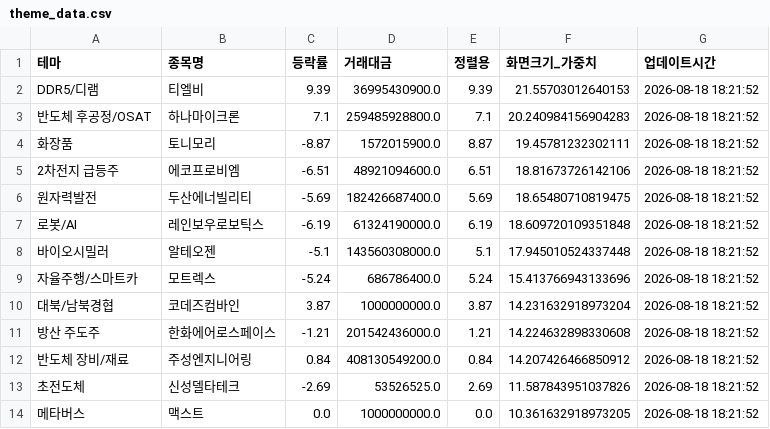
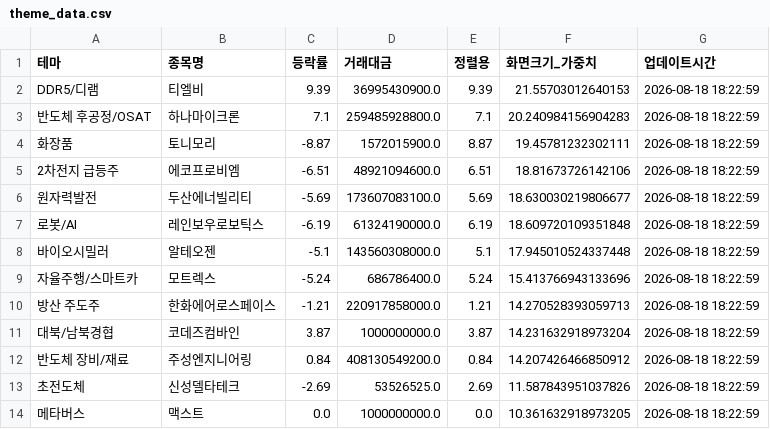
Before and after one commit to aksmf80-tech/my-stock-dashboard, a CSV file: theme_data.csv, drawn as a sheet.

```diff
--- a/theme_data.csv
+++ b/theme_data.csv
@@ -1,14 +1,14 @@
 테마,종목명,등락률,거래대금,정렬용,화면크기_가중치,업데이트시간
-DDR5/디램,티엘비,9.39,36995430900.0,9.39,21.55703012640153,2026-08-18 18:21:52
-반도체 후공정/OSAT,하나마이크론,7.1,259485928800.0,7.1,20.240984156904283,2026-08-18 18:21:52
-화장품,토니모리,-8.87,1572015900.0,8.87,19.45781232302111,2026-08-18 18:21:52
-2차전지 급등주,에코프로비엠,-6.51,48921094600.0,6.51,18.81673726142106,2026-08-18 18:21:52
-원자력발전,두산에너빌리티,-5.69,182426687400.0,5.69,18.65480710819475,2026-08-18 18:21:52
-로봇/AI,레인보우로보틱스,-6.19,61324190000.0,6.19,18.609720109351848,2026-08-18 18:21:52
-바이오시밀러,알테오젠,-5.1,143560308000.0,5.1,17.945010524337448,2026-08-18 18:21:52
-자율주행/스마트카,모트렉스,-5.24,686786400.0,5.24,15.413766943133696,2026-08-18 18:21:52
-대북/남북경협,코데즈컴바인,3.87,1000000000.0,3.87,14.231632918973204,2026-08-18 18:21:52
-방산 주도주,한화에어로스페이스,-1.21,201542436000.0,1.21,14.224632898330608,2026-08-18 18:21:52
-반도체 장비/재료,주성엔지니어링,0.84,408130549200.0,0.84,14.207426466850912,2026-08-18 18:21:52
-초전도체,신성델타테크,-2.69,53526525.0,2.69,11.587843951037826,2026-08-18 18:21:52
-메타버스,맥스트,0.0,1000000000.0,0.0,10.361632918973205,2026-08-18 18:21:52
+DDR5/디램,티엘비,9.39,36995430900.0,9.39,21.55703012640153,2026-08-18 18:22:59
+반도체 후공정/OSAT,하나마이크론,7.1,259485928800.0,7.1,20.240984156904283,2026-08-18 18:22:59
+화장품,토니모리,-8.87,1572015900.0,8.87,19.45781232302111,2026-08-18 18:22:59
+2차전지 급등주,에코프로비엠,-6.51,48921094600.0,6.51,18.81673726142106,2026-08-18 18:22:59
+원자력발전,두산에너빌리티,-5.69,173607083100.0,5.69,18.630030219806677,2026-08-18 18:22:59
+로봇/AI,레인보우로보틱스,-6.19,61324190000.0,6.19,18.609720109351848,2026-08-18 18:22:59
+바이오시밀러,알테오젠,-5.1,143560308000.0,5.1,17.945010524337448,2026-08-18 18:22:59
+자율주행/스마트카,모트렉스,-5.24,686786400.0,5.24,15.413766943133696,2026-08-18 18:22:59
+방산 주도주,한화에어로스페이스,-1.21,220917858000.0,1.21,14.270528393059713,2026-08-18 18:22:59
+대북/남북경협,코데즈컴바인,3.87,1000000000.0,3.87,14.231632918973204,2026-08-18 18:22:59
+반도체 장비/재료,주성엔지니어링,0.84,408130549200.0,0.84,14.207426466850912,2026-08-18 18:22:59
+초전도체,신성델타테크,-2.69,53526525.0,2.69,11.587843951037826,2026-08-18 18:22:59
+메타버스,맥스트,0.0,1000000000.0,0.0,10.361632918973205,2026-08-18 18:22:59
```
